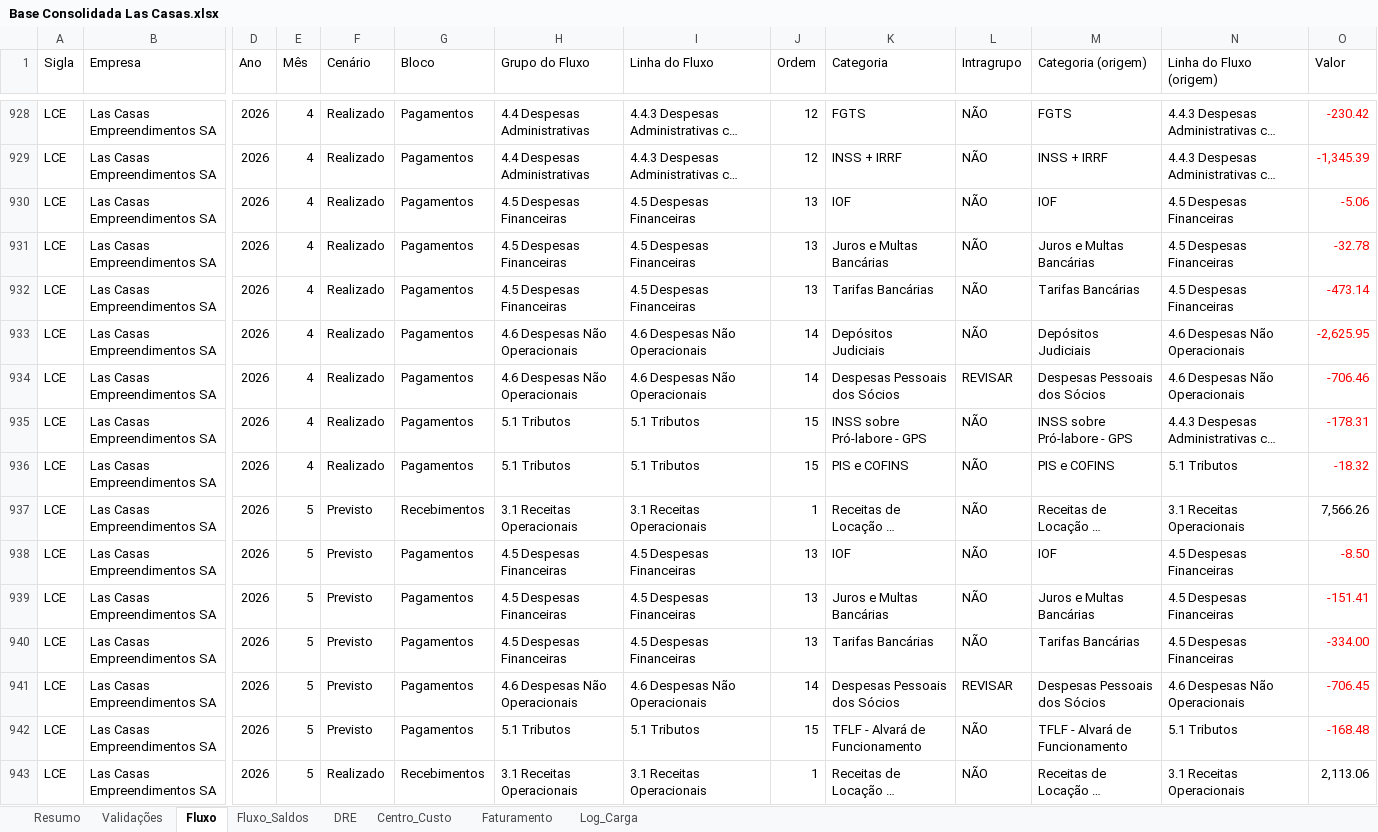
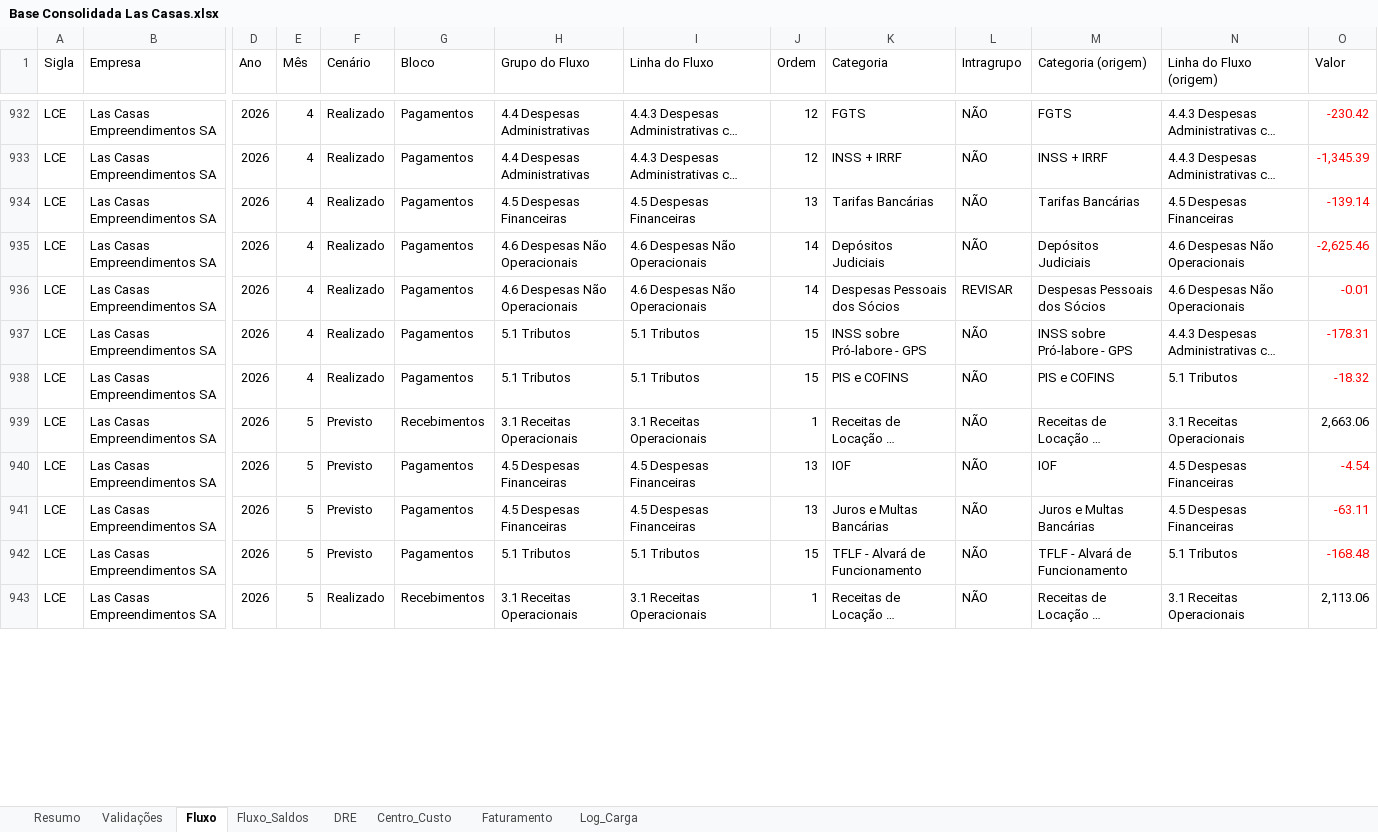
Before and after one commit to EmpresarialBPO/Relatorio-Financeiro-Grupo-Las-Casas, an Excel workbook: Base Consolidada Las Casas.xlsx, sheet Fluxo, drawn as a sheet; only a part is shown, gaps mark what is left out; long unchanged cells end in …; values as stored, in another font and other column widths than the file's, no borders; table styles not drawn; removed rows and columns are numbered as before the commit, all else as after; rows hold the shown columns only; the diff covers the shown part only; the diff names each change by its address in the sheet, - before the commit and + after, or states it on an @@ line.

```diff
--- a/Base Consolidada Las Casas.xlsx (sheet Fluxo)
+++ b/Base Consolidada Las Casas.xlsx (sheet Fluxo)
-row 930: LCE | Las Casas Empreendimentos SA | 2026 | 4 | Realizado | Pagamentos | 4.5 Despesas Financeiras | 4.5 Despesas Financeiras | 13 | IOF | NÃO | IOF | 4.5 Despesas Financeiras | -5.06
-row 931: LCE | Las Casas Empreendimentos SA | 2026 | 4 | Realizado | Pagamentos | 4.5 Despesas Financeiras | 4.5 Despesas Financeiras | 13 | Juros e Multas Bancárias | NÃO | Juros e Multas Bancárias | 4.5 Despesas Financeiras | -32.78
-O934 (Valor): -473.14
+O934 (Valor): -139.14
-O935 (Valor): -2,625.95
+O935 (Valor): -2,625.46
-O936 (Valor): -706.46
+O936 (Valor): -0.01
-O939 (Valor): 7,566.26
+O939 (Valor): 2,663.06
-O940 (Valor): -8.50
+O940 (Valor): -4.54
-O941 (Valor): -151.41
+O941 (Valor): -63.11
-row 940: LCE | Las Casas Empreendimentos SA | 2026 | 5 | Previsto | Pagamentos | 4.5 Despesas Financeiras | 4.5 Despesas Financeiras | 13 | Tarifas Bancárias | NÃO | Tarifas Bancárias | 4.5 Despesas Financeiras | -334.00
-row 941: LCE | Las Casas Empreendimentos SA | 2026 | 5 | Previsto | Pagamentos | 4.6 Despesas Não Operacionais | 4.6 Despesas Não Operacionais | 14 | Despesas Pessoais dos Sócios | REVISAR | Despesas Pessoais dos Sócios | 4.6 Despesas Não Operacionais | -706.45
```
Also changed, not shown: 45 added rows, 47 removed rows and 100 edited cells elsewhere in this sheet, sheet Faturamento, sheet Centro_Custo, sheet Validações, sheet DRE, sheet Fluxo_Saldos, sheet Log_Carga, 1 more sheet, 1 other file.
